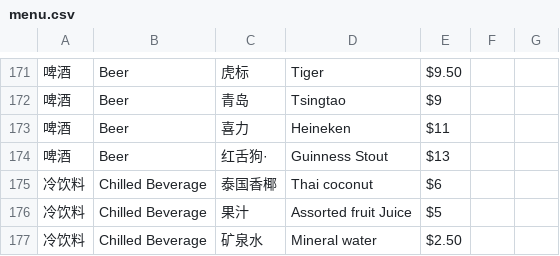
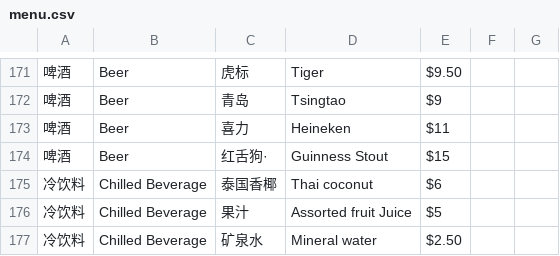
Before and after one commit to cheonglol/tekongsf-prod, a CSV file: public/data/menu.csv, drawn as a sheet; only a part is shown, gaps mark what is left out.

Commit message:
update Guinness Stout price in menu

```diff
--- a/public/data/menu.csv
+++ b/public/data/menu.csv
@@ -173,3 +173,3 @@
 啤酒,Beer,喜力,Heineken,$11,,
-啤酒,Beer,红舌狗·,Guinness Stout,$13,,
+啤酒,Beer,红舌狗·,Guinness Stout,$15,,
 冷饮料,Chilled Beverage,泰国香椰,Thai coconut,$6,,
```
